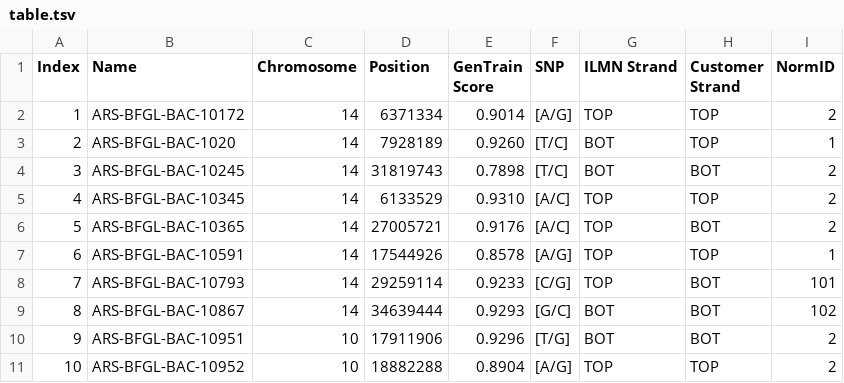
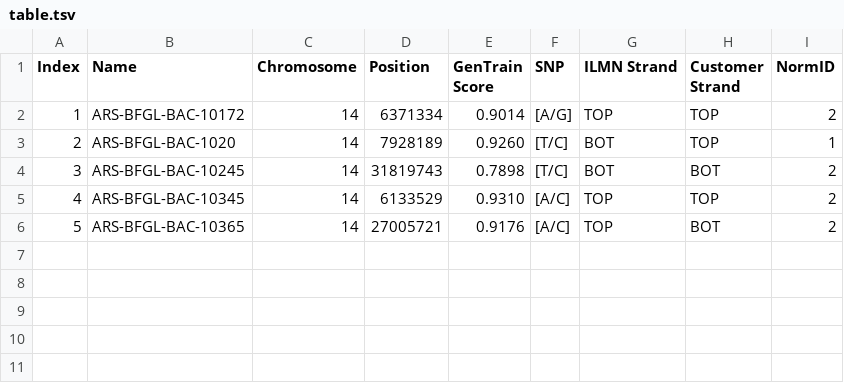
Before and after one commit to paulstothard/fast-pptx, a TSV file: scripts/sample_input/table.tsv, drawn as a sheet.

```diff
--- a/scripts/sample_input/table.tsv
+++ b/scripts/sample_input/table.tsv
@@ -6,6 +6 @@ Index	Name	Chromosome	Position	GenTrain Score	SNP	ILMN Strand	Customer Strand	No
 5	ARS-BFGL-BAC-10365	14	27005721	0.9176	[A/C]	TOP	BOT	2
-6	ARS-BFGL-BAC-10591	14	17544926	0.8578	[A/G]	TOP	TOP	1
-7	ARS-BFGL-BAC-10793	14	29259114	0.9233	[C/G]	TOP	BOT	101
-8	ARS-BFGL-BAC-10867	14	34639444	0.9293	[G/C]	BOT	BOT	102
-9	ARS-BFGL-BAC-10951	10	17911906	0.9296	[T/G]	BOT	BOT	2
-10	ARS-BFGL-BAC-10952	10	18882288	0.8904	[A/G]	TOP	TOP	2
```
Also changed, not shown: 4 other files.
